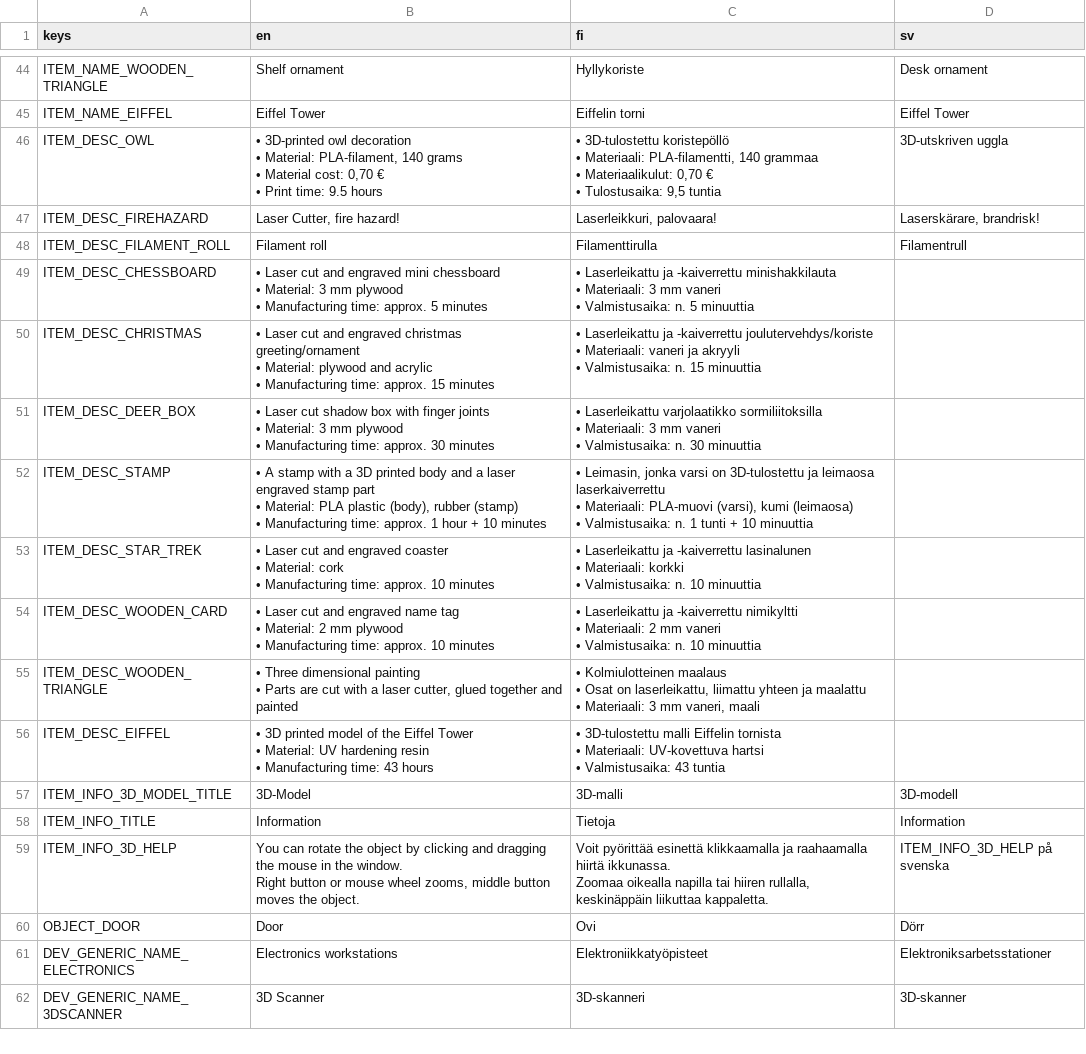
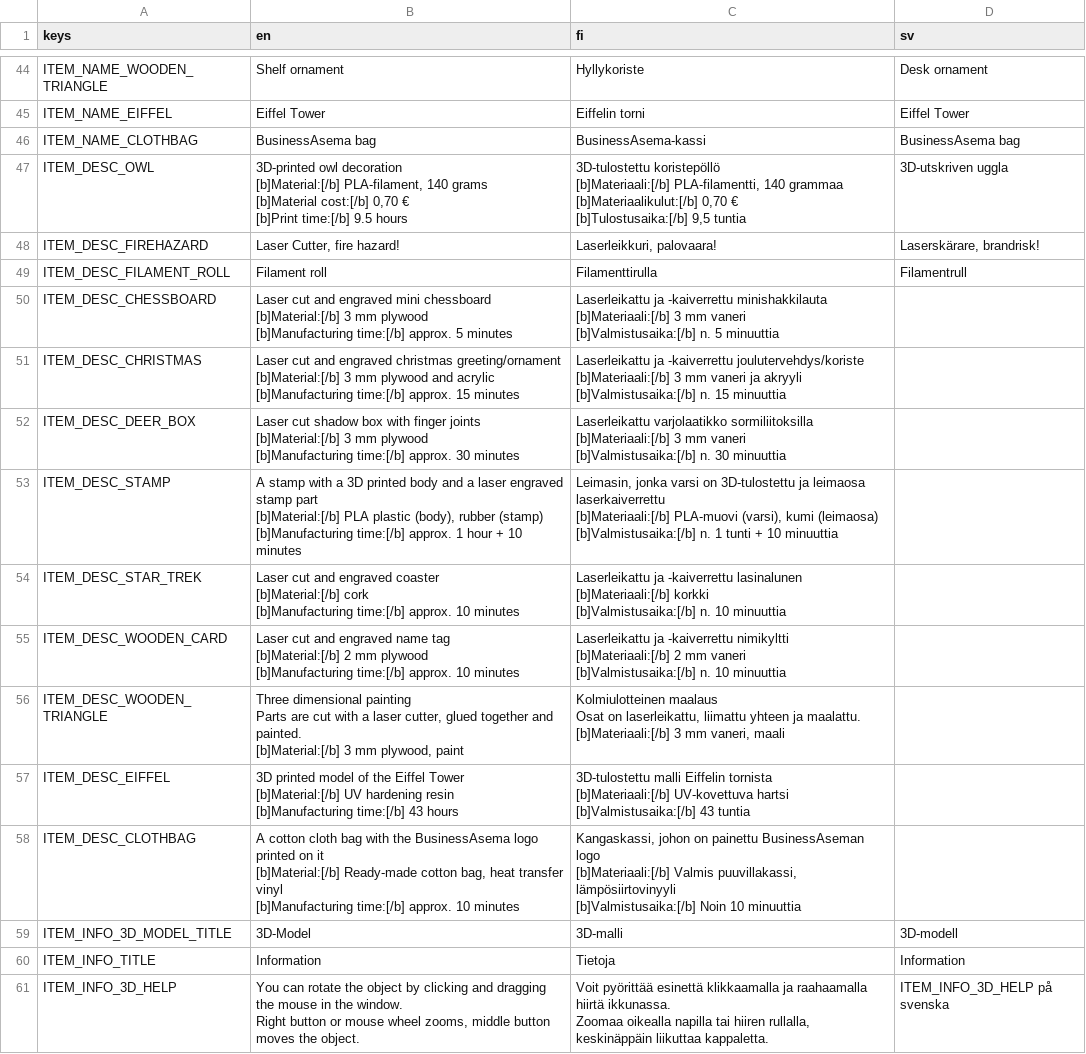
Before and after one commit to bafablab/FabLab-Virtualization, a CSV file: localization/translations.csv, drawn as a sheet; only a part is shown, gaps mark what is left out; the shorter side is filled out with more unchanged rows; addresses are those after the commit; ↵ is a line break in a cell; the diff names each change by its address in the sheet, - before the commit and + after, or states it on an @@ line.

Commit message:
Added texts for cloth bag. 3D view doesn't work (no skin). Added bag as an example item to vinyl cutter and heat press

```diff
--- a/localization/translations.csv
+++ b/localization/translations.csv
+row 46: ITEM_NAME_CLOTHBAG | BusinessAsema bag | BusinessAsema-kassi | BusinessAsema bag
-B47 (en): • 3D-printed owl decoration ↵ • Material: PLA-filament, 140 grams ↵ • Material cost: 0,70 € ↵ • Print time: 9.5 hours
+B47 (en): 3D-printed owl decoration ↵ [b]Material:[/b] PLA-filament, 140 grams ↵ [b]Material cost:[/b] 0,70 € ↵ [b]Print time:[/b] 9.5 hours
-C47 (fi): • 3D-tulostettu koristepöllö ↵ • Materiaali: PLA-filamentti, 140 grammaa ↵ • Materiaalikulut: 0,70 € ↵ • Tulostusaika: 9,5 tuntia
+C47 (fi): 3D-tulostettu koristepöllö ↵ [b]Materiaali:[/b] PLA-filamentti, 140 grammaa ↵ [b]Materiaalikulut:[/b] 0,70 € ↵ [b]Tulostusaika:[/b] 9,5 tuntia
-B50 (en): • Laser cut and engraved mini chessboard ↵ • Material: 3 mm plywood ↵ • Manufacturing time: approx. 5…
+B50 (en): Laser cut and engraved mini chessboard ↵ [b]Material:[/b] 3 mm plywood ↵ [b]Manufacturing time:[/b] approx. 5…
-C50 (fi): • Laserleikattu ja -kaiverrettu minishakkilauta ↵ • Materiaali: 3 mm vaneri ↵ • Valmistusaika: n. 5…
+C50 (fi): Laserleikattu ja -kaiverrettu minishakkilauta ↵ [b]Materiaali:[/b] 3 mm vaneri ↵ [b]Valmistusaika:[/b] n. 5…
-B51 (en): • Laser cut and engraved christmas greeting/ornament ↵ • Material: plywood and acrylic ↵ • Manufacturing time: approx. 15…
+B51 (en): Laser cut and engraved christmas greeting/ornament ↵ [b]Material:[/b] 3 mm plywood and acrylic ↵ [b]Manufacturing time:[/b] approx. 15…
-C51 (fi): • Laserleikattu ja -kaiverrettu joulutervehdys/koriste ↵ • Materiaali: vaneri ja akryyli ↵ • Valmistusaika: n. 15…
+C51 (fi): Laserleikattu ja -kaiverrettu joulutervehdys/koriste ↵ [b]Materiaali:[/b] 3 mm vaneri ja akryyli ↵ [b]Valmistusaika:[/b] n. 15…
-B52 (en): • Laser cut shadow box with finger joints ↵ • Material: 3 mm plywood ↵ • Manufacturing time: approx. 30…
+B52 (en): Laser cut shadow box with finger joints ↵ [b]Material:[/b] 3 mm plywood ↵ [b]Manufacturing time:[/b] approx. 30…
-C52 (fi): • Laserleikattu varjolaatikko sormiliitoksilla ↵ • Materiaali: 3 mm vaneri ↵ • Valmistusaika: n. 30…
+C52 (fi): Laserleikattu varjolaatikko sormiliitoksilla ↵ [b]Materiaali:[/b] 3 mm vaneri ↵ [b]Valmistusaika:[/b] n. 30…
-B53 (en): • A stamp with a 3D printed body and a laser engraved stamp part ↵ • Material: PLA plastic (body), rubber (stamp) ↵ • Manufacturing time: approx. 1…
+B53 (en): A stamp with a 3D printed body and a laser engraved stamp part ↵ [b]Material:[/b] PLA plastic (body), rubber (stamp) ↵ [b]Manufacturing time:[/b] approx. 1…
-C53 (fi): • Leimasin, jonka varsi on 3D-tulostettu ja leimaosa laserkaiverrettu ↵ • Materiaali: PLA-muovi (varsi), kumi (leimaosa) ↵ • Valmistusaika: n. 1…
+C53 (fi): Leimasin, jonka varsi on 3D-tulostettu ja leimaosa laserkaiverrettu ↵ [b]Materiaali:[/b] PLA-muovi (varsi), kumi (leimaosa) ↵ [b]Valmistusaika:[/b] n. 1…
-B54 (en): • Laser cut and engraved coaster ↵ • Material: cork ↵ • Manufacturing time: approx. 10…
+B54 (en): Laser cut and engraved coaster ↵ [b]Material:[/b] cork ↵ [b]Manufacturing time:[/b] approx. 10…
-C54 (fi): • Laserleikattu ja -kaiverrettu lasinalunen ↵ • Materiaali: korkki ↵ • Valmistusaika: n. 10…
+C54 (fi): Laserleikattu ja -kaiverrettu lasinalunen ↵ [b]Materiaali:[/b] korkki ↵ [b]Valmistusaika:[/b] n. 10…
-B55 (en): • Laser cut and engraved name tag ↵ • Material: 2 mm plywood ↵ • Manufacturing time: approx. 10…
+B55 (en): Laser cut and engraved name tag ↵ [b]Material:[/b] 2 mm plywood ↵ [b]Manufacturing time:[/b] approx. 10…
-C55 (fi): • Laserleikattu ja -kaiverrettu nimikyltti ↵ • Materiaali: 2 mm vaneri ↵ • Valmistusaika: n. 10…
+C55 (fi): Laserleikattu ja -kaiverrettu nimikyltti ↵ [b]Materiaali:[/b] 2 mm vaneri ↵ [b]Valmistusaika:[/b] n. 10…
-B56 (en): • Three dimensional painting ↵ • Parts are cut with a laser cutter, glued together and painted
+B56 (en): Three dimensional painting ↵ Parts are cut with a laser cutter, glued together and painted. ↵ [b]Material:[/b] 3 mm plywood, paint
-C56 (fi): • Kolmiulotteinen maalaus ↵ • Osat on laserleikattu, liimattu yhteen ja maalattu ↵ • Materiaali: 3 mm…
+C56 (fi): Kolmiulotteinen maalaus ↵ Osat on laserleikattu, liimattu yhteen ja maalattu. ↵ [b]Materiaali:[/b] 3 mm…
-B57 (en): • 3D printed model of the Eiffel Tower ↵ • Material: UV hardening resin ↵ • Manufacturing time: 43 hours
+B57 (en): 3D printed model of the Eiffel Tower ↵ [b]Material:[/b] UV hardening resin ↵ [b]Manufacturing time:[/b] 43 hours
-C57 (fi): • 3D-tulostettu malli Eiffelin tornista ↵ • Materiaali: UV-kovettuva hartsi ↵ • Valmistusaika: 43 tuntia
+C57 (fi): 3D-tulostettu malli Eiffelin tornista ↵ [b]Materiaali:[/b] UV-kovettuva hartsi ↵ [b]Valmistusaika:[/b] 43 tuntia
+row 58: ITEM_DESC_CLOTHBAG | A cotton cloth bag with the BusinessAsema logo printed on it ↵ [b]Material:[/b] Ready-made cotton bag, heat transfer vinyl ↵ [b]Manufacturing time:[/b] approx. 10 minutes | Kangaskassi, johon on painettu BusinessAseman logo ↵ [b]Materiaali:[/b] Valmis puuvillakassi, lämpösiirtovinyyli ↵ [b]Valmistusaika:[/b] Noin 10 minuuttia
```
Also changed, not shown: 7 other files.
